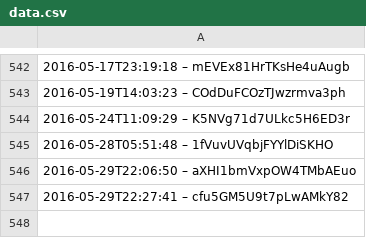
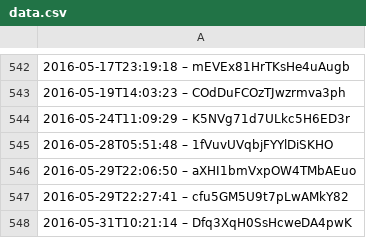
Before and after one commit to slunfuedrac/solana-trading-bot-v2, a CSV file: data.csv, drawn as a sheet; only a part is shown, gaps mark what is left out; the diff names each change by its address in the sheet, - before the commit and + after, or states it on an @@ line.

Commit message:
Fix edge case in data.csv

```diff
--- a/data.csv
+++ b/data.csv
+row 548: 2016-05-31T10:21:14 – Dfq3XqH0SsHcweDA4pwK
```
